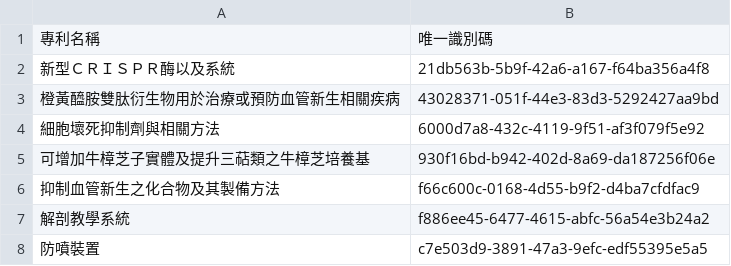
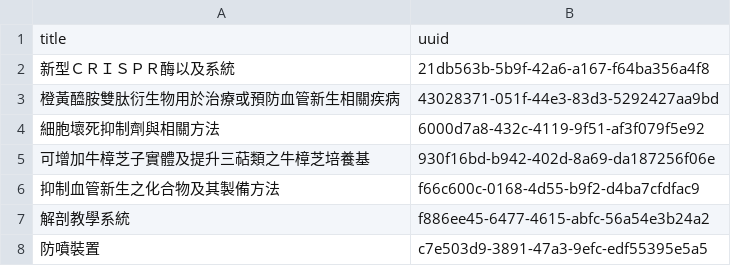
Before and after one commit to ian93/patent-data, a CSV file: node/patent.csv, drawn as a sheet; only a part is shown.

```diff
--- a/node/patent.csv
+++ b/node/patent.csv
@@ -1,2 +1,2 @@
-專利名稱,唯一識別碼
+title,uuid
 新型ＣＲＩＳＰＲ酶以及系統,21db563b-5b9f-42a6-a167-f64ba356a4f8
```
Also changed, not shown: node/applicant.csv, node/inventor.csv, 2 other files.
